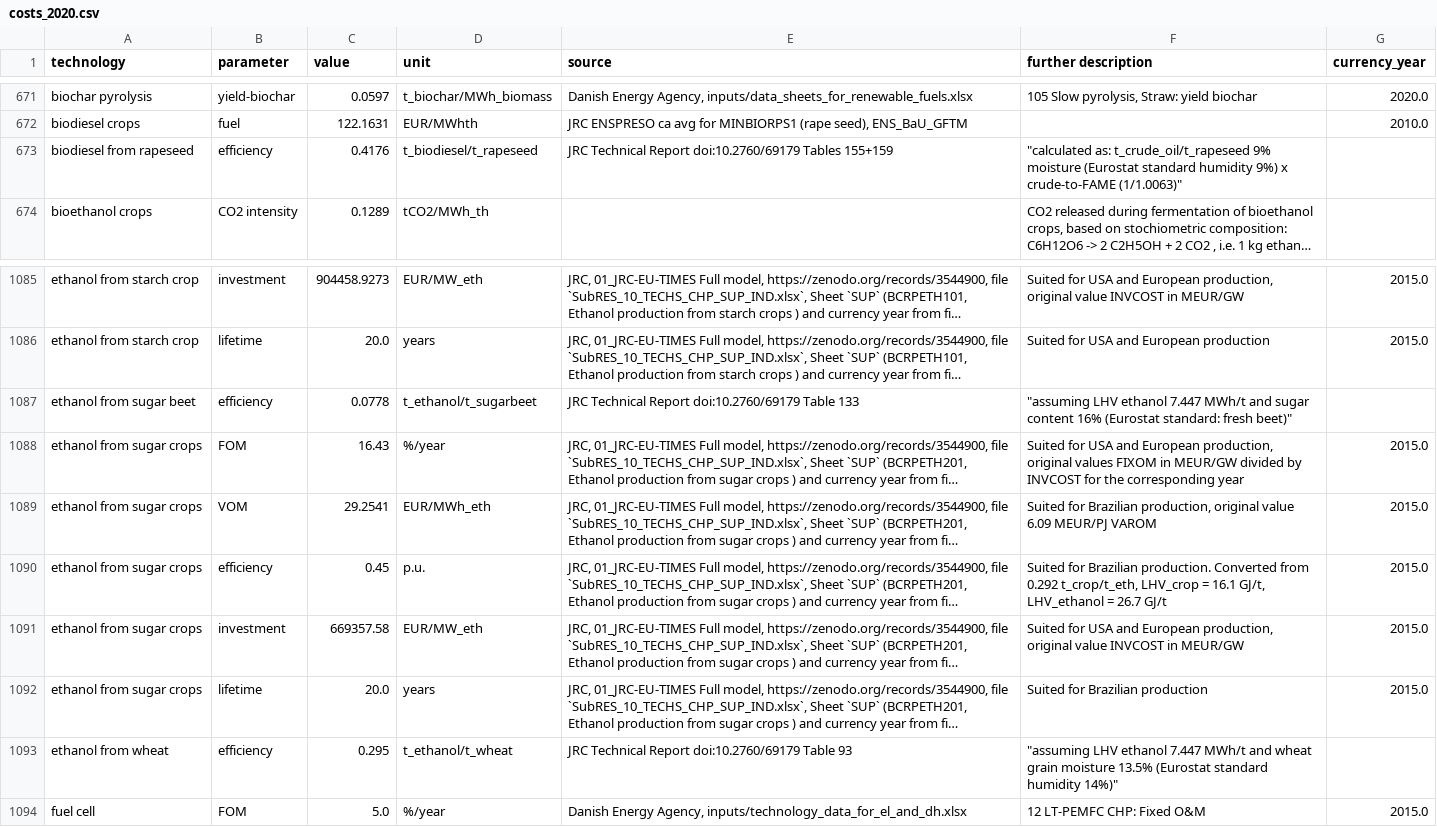
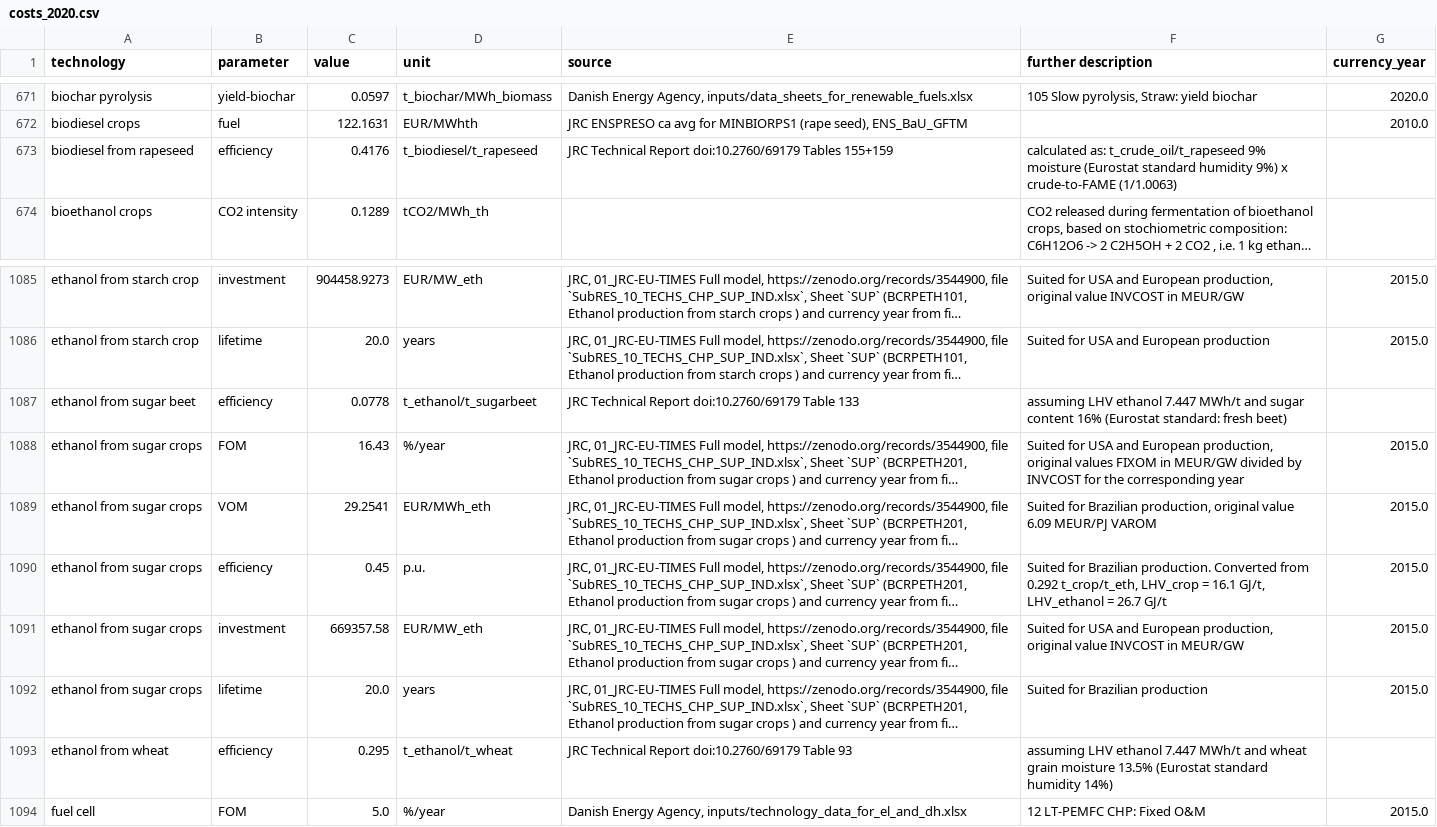
Before and after one commit to BertoGBG/technology-data, a CSV file: outputs/costs_2020.csv, drawn as a sheet; only a part is shown, gaps mark what is left out; long unchanged cells end in …; the diff names each change by its address in the sheet, - before the commit and + after, or states it on an @@ line.

Commit message:
regenerate cost outputs after manual_input_extra.csv efficiency fix
outputs/*.csv were not regenerated when the stray-space fix landed in
inputs/manual_input_extra.csv (commit 7ac8371), so pypsa-eur's
retrieve_cost_data rule (which fetches these output CSVs directly,
not technology-data's own pipeline) kept serving the old broken values.

```diff
--- a/outputs/costs_2020.csv
+++ b/outputs/costs_2020.csv
-F673 (further description): "calculated as: t_crude_oil/t_rapeseed 9% moisture (Eurostat standard humidity 9%) x crude-to-FAME (1/1.0063)"
+F673 (further description): calculated as: t_crude_oil/t_rapeseed 9% moisture (Eurostat standard humidity 9%) x crude-to-FAME (1/1.0063)
-F1087 (further description): "assuming LHV ethanol 7.447 MWh/t and sugar content 16% (Eurostat standard: fresh beet)"
+F1087 (further description): assuming LHV ethanol 7.447 MWh/t and sugar content 16% (Eurostat standard: fresh beet)
-F1093 (further description): "assuming LHV ethanol 7.447 MWh/t and wheat grain moisture 13.5% (Eurostat standard humidity 14%)"
+F1093 (further description): assuming LHV ethanol 7.447 MWh/t and wheat grain moisture 13.5% (Eurostat standard humidity 14%)
```
Also changed, not shown: outputs/costs_2025.csv, outputs/costs_2030.csv, 11 other files.
